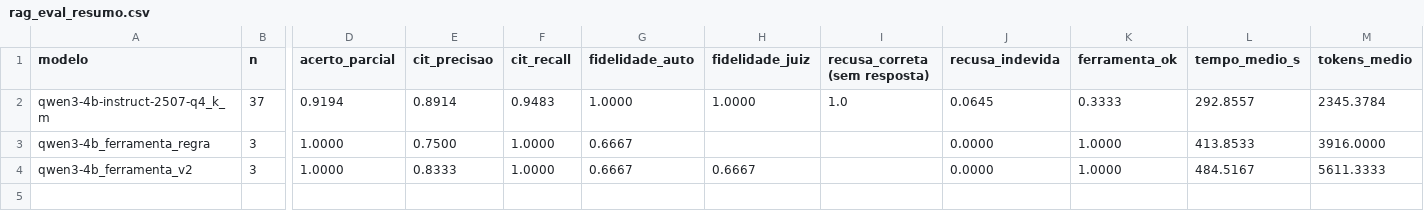
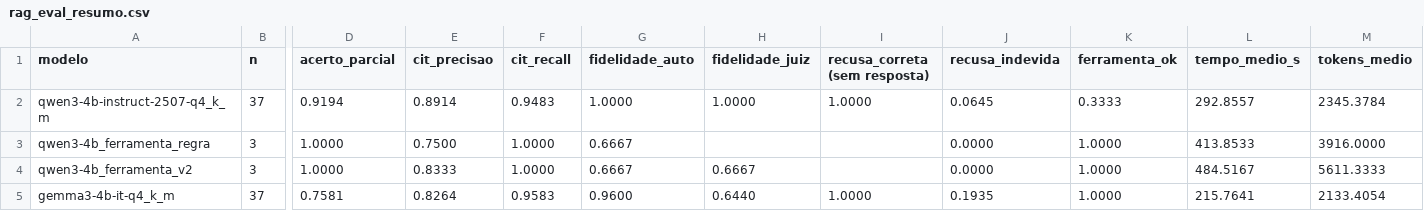
Before and after one commit to LucasBetioli123/AirIQ-SP, a CSV file: reports/metrics/rag_eval_resumo.csv, drawn as a sheet; only a part is shown, gaps mark what is left out; rows hold the shown columns only; the diff names each change by its address in the sheet, - before the commit and + after, or states it on an @@ line.

Commit message:
chore(metricas): avaliação do agente com Gemma3-4B (juiz Qwen3-4B)

```diff
--- a/reports/metrics/rag_eval_resumo.csv
+++ b/reports/metrics/rag_eval_resumo.csv
-I2 (recusa_correta (sem resposta)): 1.0
+I2 (recusa_correta (sem resposta)): 1.0000
+row 5: gemma3-4b-it-q4_k_m | 37 | 0.7581 | 0.8264 | 0.9583 | 0.9600 | 0.6440 | 1.0000 | 0.1935 | 1.0000 | 215.7641 | 2133.4054
```
Also changed, not shown: 2 other files.
